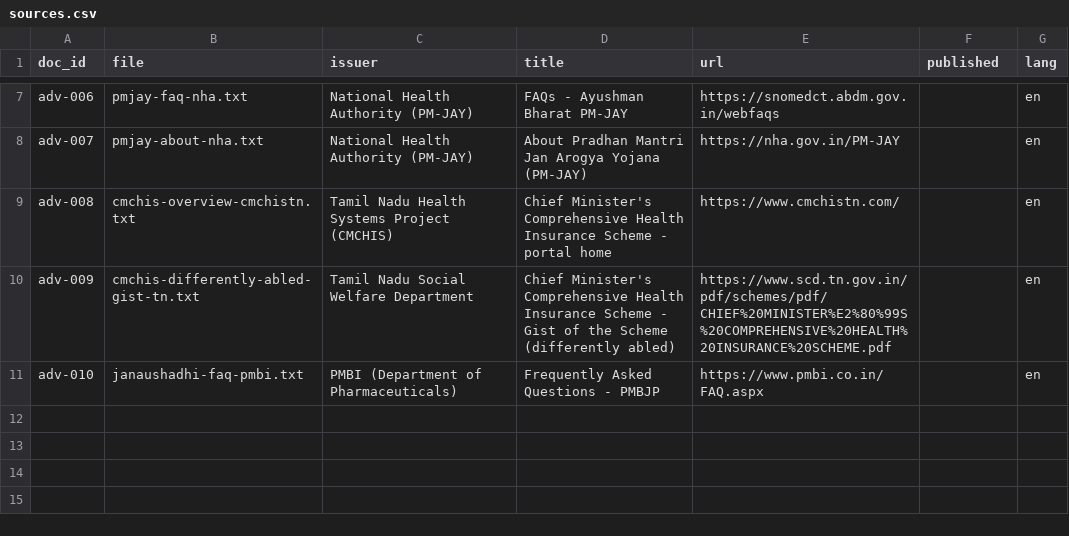
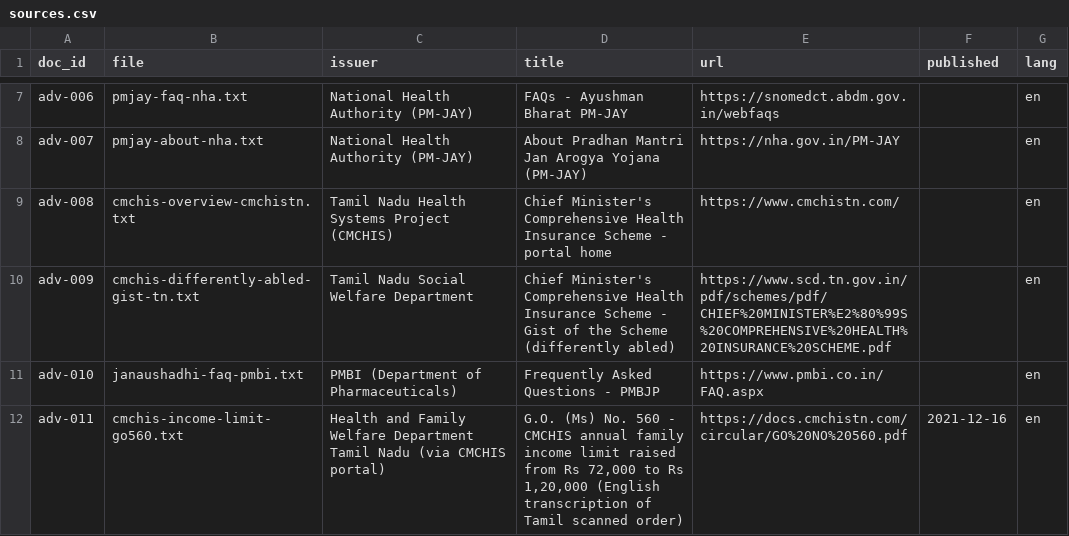
Before and after one commit to h-sane/hello-sahay, a CSV file: data/advisories/sources.csv, drawn as a sheet; only a part is shown, gaps mark what is left out; the diff names each change by its address in the sheet, - before the commit and + after, or states it on an @@ line.

```diff
--- a/data/advisories/sources.csv
+++ b/data/advisories/sources.csv
+row 12: adv-011 | cmchis-income-limit-go560.txt | Health and Family Welfare Department Tamil Nadu (via CMCHIS portal) | G.O. (Ms) No. 560 - CMCHIS annual family income limit raised from Rs 72,000 to Rs 1,20,000 (English transcription of Tamil scanned order) | https://docs.cmchistn.com/circular/GO%20NO%20560.pdf | 2021-12-16 | en
```
Also changed, not shown: 2 other files.
